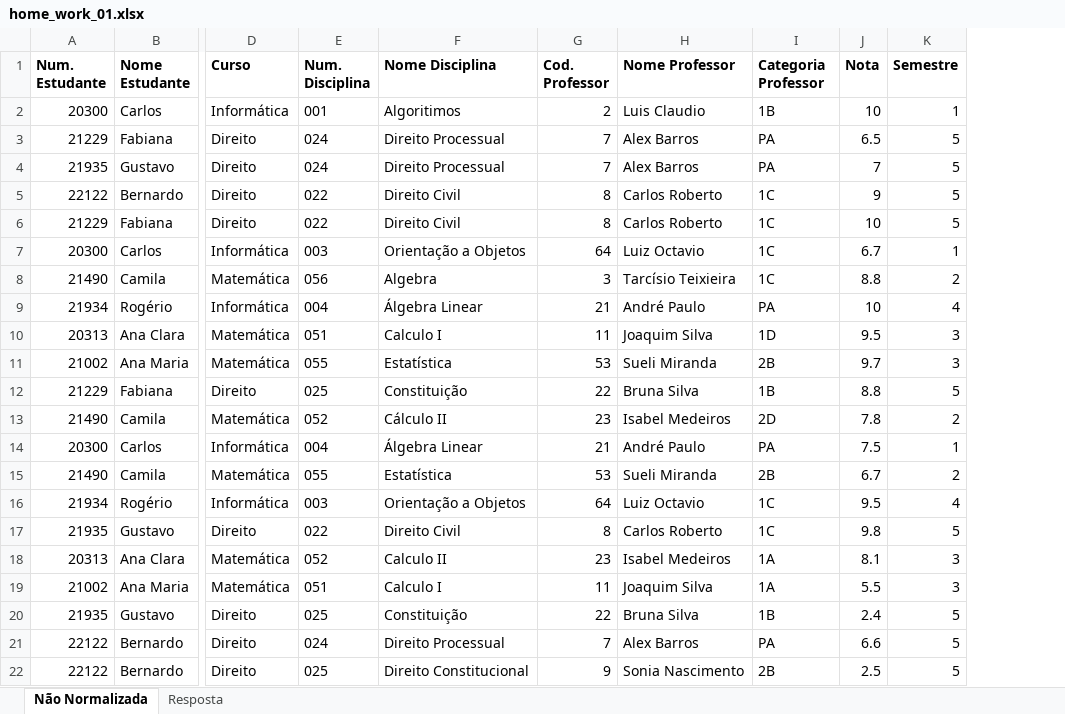
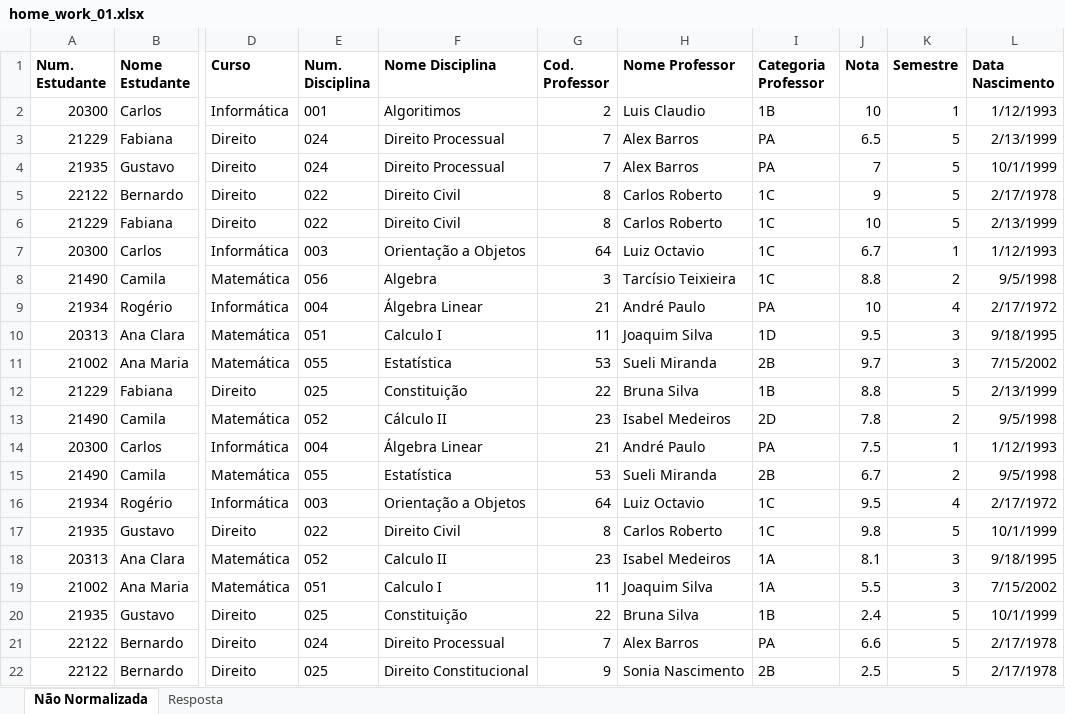
Before and after one commit to engrogerio/sql_lessons, an Excel workbook: home_work_01.xlsx, sheet Não Normalizada, drawn as a sheet; only a part is shown, gaps mark what is left out; values as stored, in another font and other column widths than the file's, no borders; the diff names each change by its address in the sheet, - before the commit and + after, or states it on an @@ line.

Commit message:
added nascimento

```diff
--- a/home_work_01.xlsx (sheet Não Normalizada)
+++ b/home_work_01.xlsx (sheet Não Normalizada)
+column L (Data Nascimento), rows 2-22: 1/12/1993 | 2/13/1999 | 10/1/1999 | 2/17/1978 | 2/13/1999 | 1/12/1993 | 9/5/1998 | 2/17/1972 | 9/18/1995 | 7/15/2002 | 2/13/1999 | 9/5/1998 | 1/12/1993 | 9/5/1998 | 2/17/1972 | 10/1/1999 | 9/18/1995 | 7/15/2002 | 10/1/1999 | 2/17/1978 | 2/17/1978
```
Also changed, not shown: sheet Resposta.
